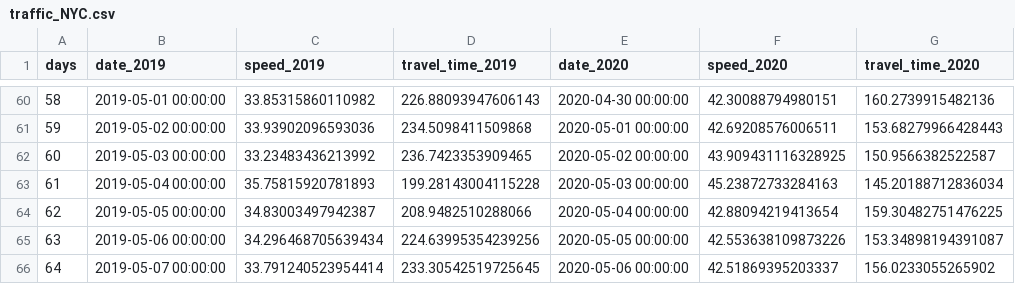
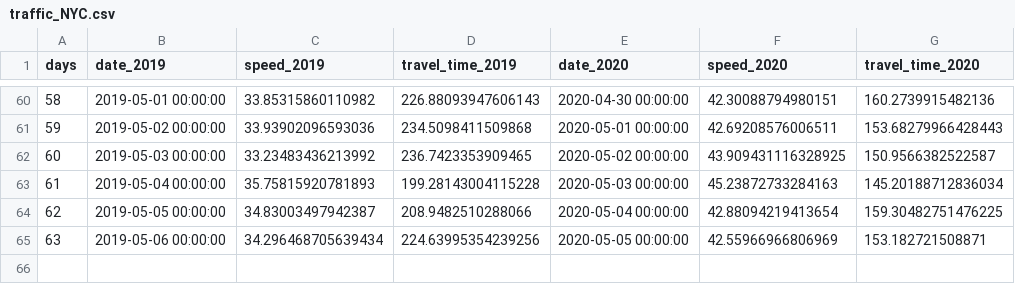
Before and after one commit to hkanezashi/GVTest, a CSV file: docs/data/traffic_NYC.csv, drawn as a sheet; only a part is shown, gaps mark what is left out.

Commit message:
Update data files

```diff
--- a/docs/data/traffic_NYC.csv
+++ b/docs/data/traffic_NYC.csv
@@ -64,3 +64,2 @@ days,date_2019,speed_2019,travel_time_2019,date_2020,speed_2020,travel_time_2020
 62,2019-05-05 00:00:00,34.83003497942387,208.9482510288066,2020-05-04 00:00:00,42.88094219413654,159.30482751476225
-63,2019-05-06 00:00:00,34.296468705639434,224.63995354239256,2020-05-05 00:00:00,42.553638109873226,153.34898194391087
-64,2019-05-07 00:00:00,33.791240523954414,233.30542519725645,2020-05-06 00:00:00,42.51869395203337,156.0233055265902
+63,2019-05-06 00:00:00,34.296468705639434,224.63995354239256,2020-05-05 00:00:00,42.55966966806969,153.182721508871
```
Also changed, not shown: docs/data/citibike_departed.csv.
